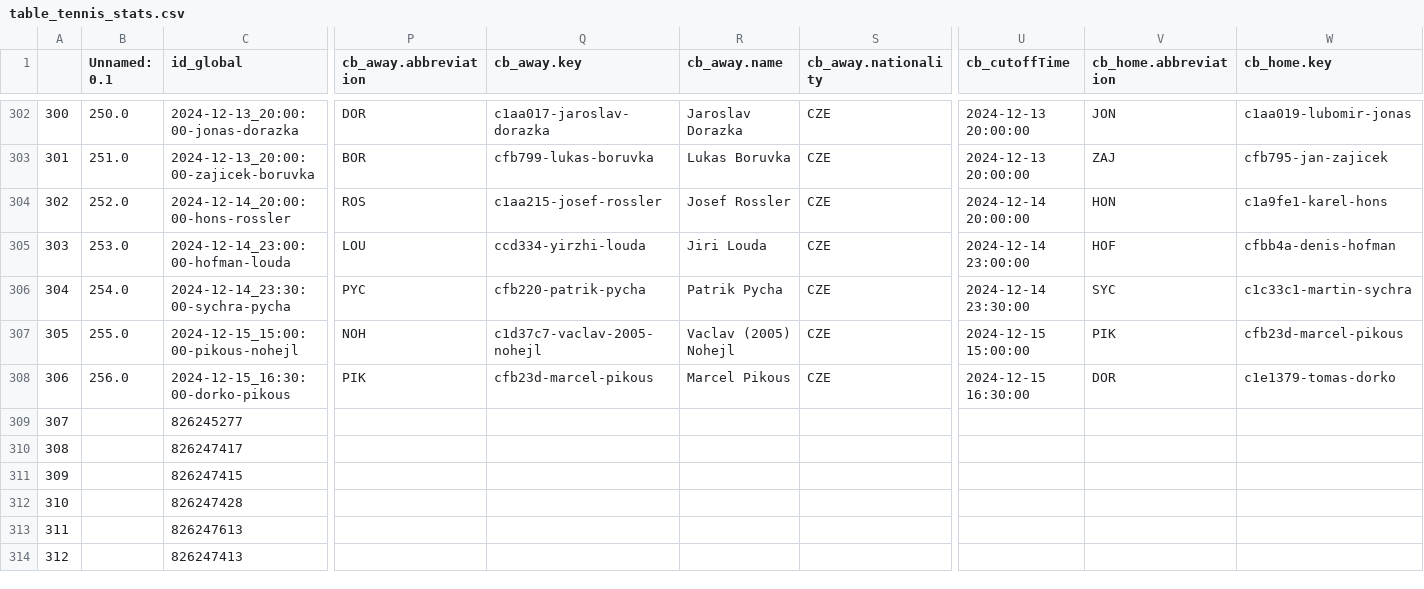
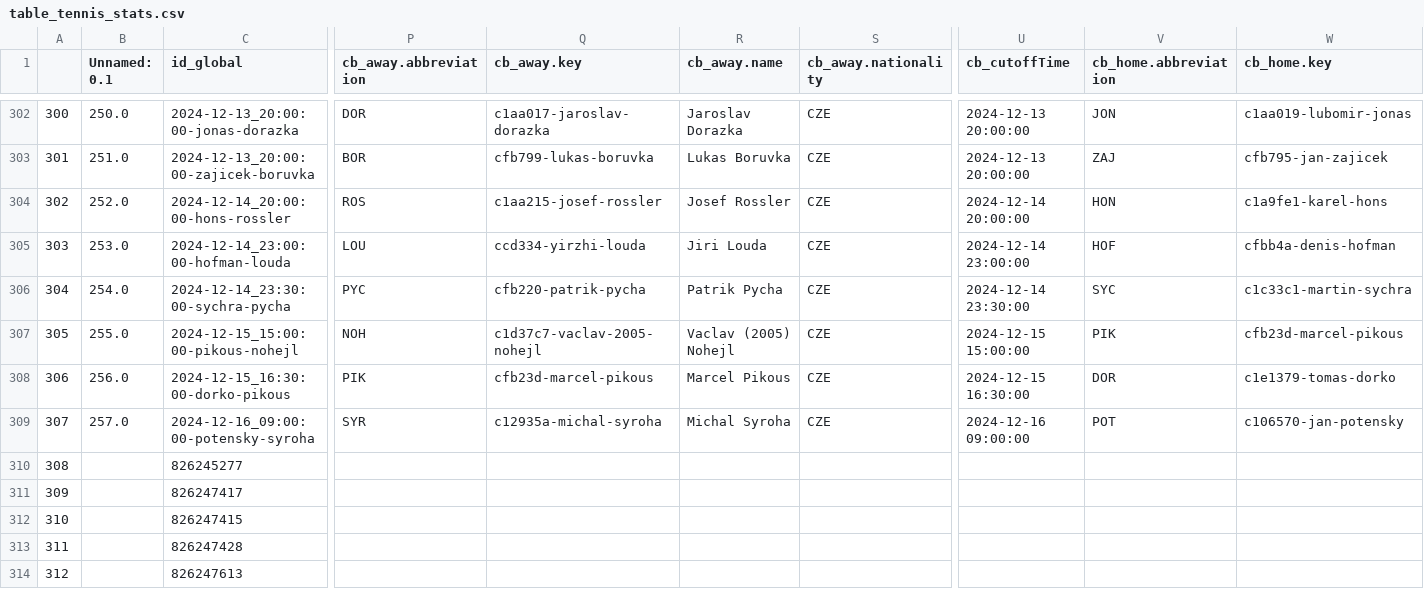
Before and after one commit to abelarregui/faustostats, a CSV file: faustostats/data/db/table_tennis_stats.csv, drawn as a sheet; only a part is shown, gaps mark what is left out; the shorter side is filled out with more unchanged rows; addresses are those after the commit; rows hold the shown columns only; the diff names each change by its address in the sheet, - before the commit and + after, or states it on an @@ line.

Commit message:
new stats

```diff
--- a/faustostats/data/db/table_tennis_stats.csv
+++ b/faustostats/data/db/table_tennis_stats.csv
+row 309: 307 | 257.0 | 2024-12-16_09:00:00-potensky-syroha | SYR | c12935a-michal-syroha | Michal Syroha | CZE | 2024-12-16 09:00:00 | POT | c106570-jan-potensky
@@ column A renumbered from row 310 down @@
```
